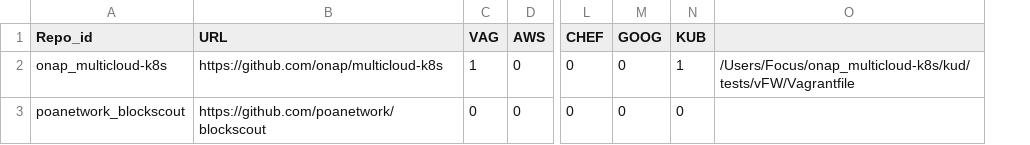
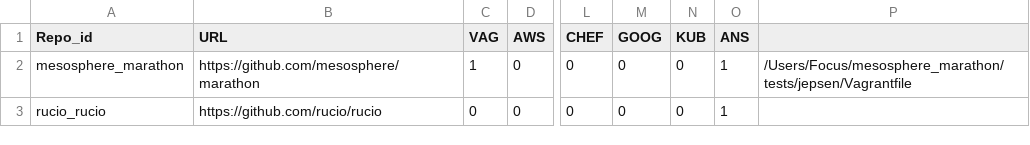
Before and after one commit to BOFACAM/FINALBASELINE, a CSV file: test_output.csv, drawn as a sheet; only a part is shown, gaps mark what is left out; removed rows and columns are numbered as before the commit, all else as after; the diff names each change by its address in the sheet, - before the commit and + after, or states it on an @@ line.

```diff
--- a/test_output.csv
+++ b/test_output.csv
-column O, row 2: /Users/Focus/onap_multicloud-k8s/kud/tests/vFW/Vagrantfile
+column O (ANS), rows 2-3: 1 | 1
+column P, row 2: /Users/Focus/mesosphere_marathon/tests/jepsen/Vagrantfile
-A2 (Repo_id): onap_multicloud-k8s
+A2 (Repo_id): mesosphere_marathon
-B2 (URL): https://github.com/onap/multicloud-k8s
+B2 (URL): https://github.com/mesosphere/marathon
-N2 (KUB): 1
+N2 (KUB): 0
-A3 (Repo_id): poanetwork_blockscout
+A3 (Repo_id): rucio_rucio
-B3 (URL): https://github.com/poanetwork/blockscout
+B3 (URL): https://github.com/rucio/rucio
```
Also changed, not shown: 4 other files.
